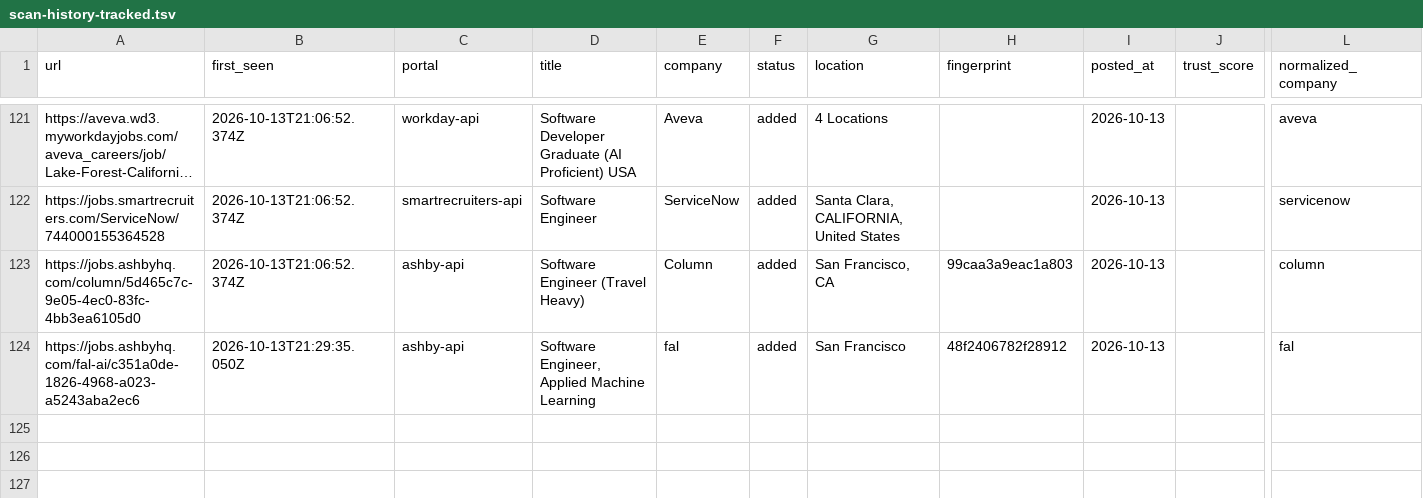
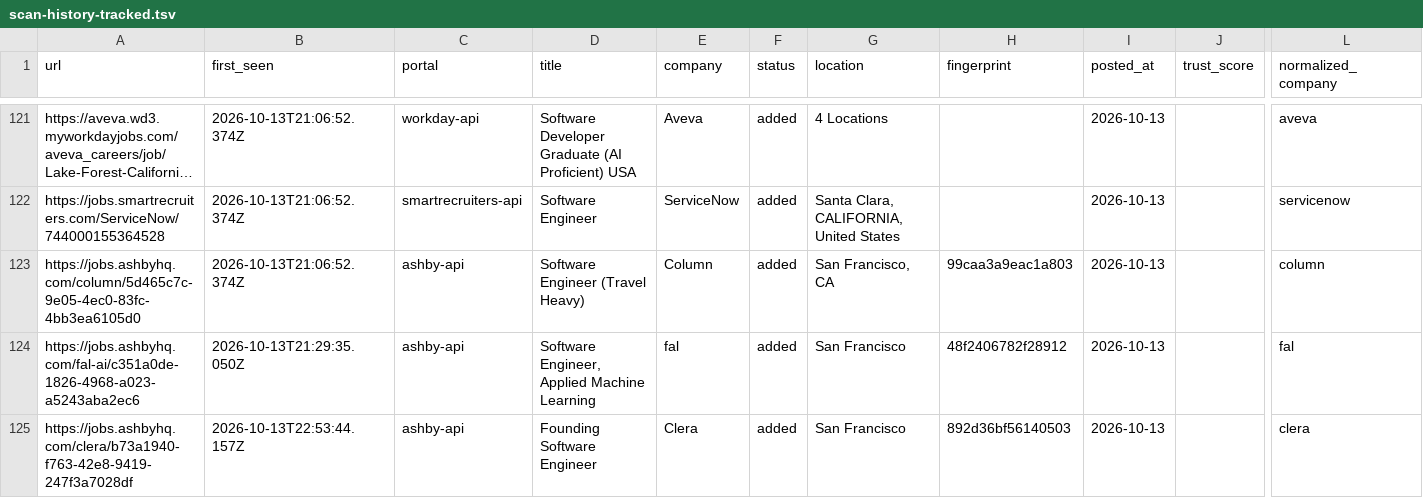
Before and after one commit to manavmalavia18/ghal-scanner, a TSV file: data/scan-history-tracked.tsv, drawn as a sheet; only a part is shown, gaps mark what is left out; long unchanged cells end in …; rows hold the shown columns only; the diff names each change by its address in the sheet, - before the commit and + after, or states it on an @@ line.

```diff
--- a/data/scan-history-tracked.tsv
+++ b/data/scan-history-tracked.tsv
+row 125: https://jobs.ashbyhq.com/clera/b73a1940-f763-42e8-9419-247f3a7028df | 2026-10-13T22:53:44.157Z | ashby-api | Founding Software Engineer | Clera | added | San Francisco | 892d36bf56140503 | 2026-10-13 |  | clera
```
Also changed, not shown: data/scan-runs.tsv, 3 other files.
